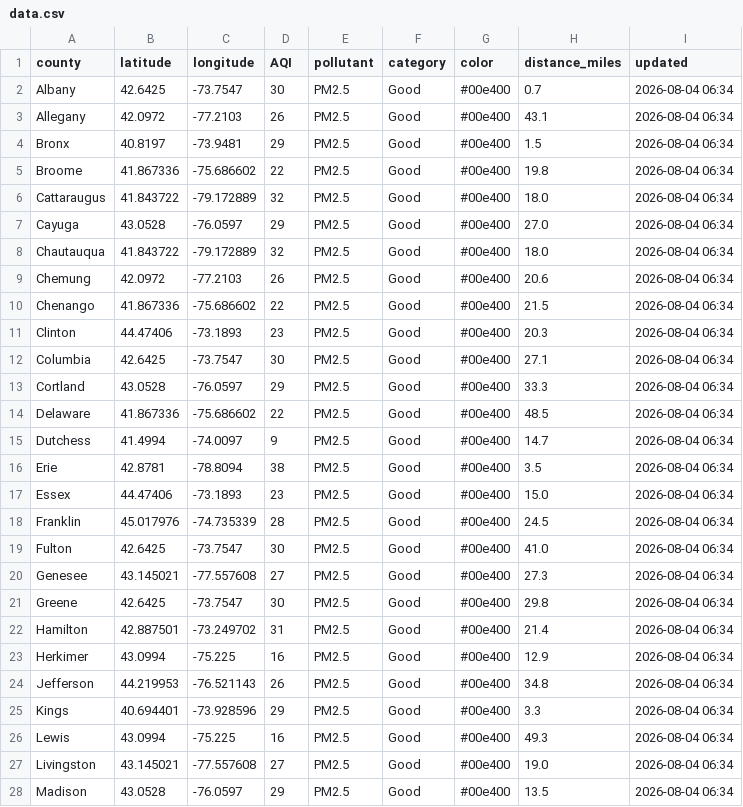
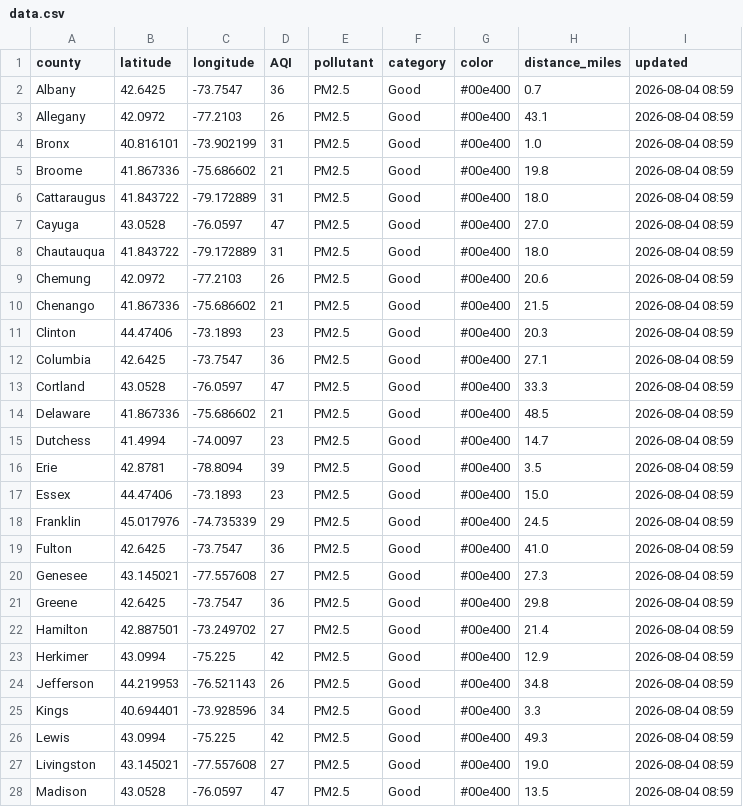
Before and after one commit to somaiyahhafeez/nyc-aqi-map, a CSV file: data.csv, drawn as a sheet; only a part is shown; the diff covers the shown part only.

```diff
--- a/data.csv
+++ b/data.csv
@@ -1,28 +1,28 @@
 county,latitude,longitude,AQI,pollutant,category,color,distance_miles,updated
-Albany,42.6425,-73.7547,30,PM2.5,Good,#00e400,0.7,2026-08-04 06:34
-Allegany,42.0972,-77.2103,26,PM2.5,Good,#00e400,43.1,2026-08-04 06:34
-Bronx,40.8197,-73.9481,29,PM2.5,Good,#00e400,1.5,2026-08-04 06:34
-Broome,41.867336,-75.686602,22,PM2.5,Good,#00e400,19.8,2026-08-04 06:34
-Cattaraugus,41.843722,-79.172889,32,PM2.5,Good,#00e400,18.0,2026-08-04 06:34
-Cayuga,43.0528,-76.0597,29,PM2.5,Good,#00e400,27.0,2026-08-04 06:34
-Chautauqua,41.843722,-79.172889,32,PM2.5,Good,#00e400,18.0,2026-08-04 06:34
-Chemung,42.0972,-77.2103,26,PM2.5,Good,#00e400,20.6,2026-08-04 06:34
-Chenango,41.867336,-75.686602,22,PM2.5,Good,#00e400,21.5,2026-08-04 06:34
-Clinton,44.47406,-73.1893,23,PM2.5,Good,#00e400,20.3,2026-08-04 06:34
-Columbia,42.6425,-73.7547,30,PM2.5,Good,#00e400,27.1,2026-08-04 06:34
-Cortland,43.0528,-76.0597,29,PM2.5,Good,#00e400,33.3,2026-08-04 06:34
-Delaware,41.867336,-75.686602,22,PM2.5,Good,#00e400,48.5,2026-08-04 06:34
-Dutchess,41.4994,-74.0097,9,PM2.5,Good,#00e400,14.7,2026-08-04 06:34
-Erie,42.8781,-78.8094,38,PM2.5,Good,#00e400,3.5,2026-08-04 06:34
-Essex,44.47406,-73.1893,23,PM2.5,Good,#00e400,15.0,2026-08-04 06:34
-Franklin,45.017976,-74.735339,28,PM2.5,Good,#00e400,24.5,2026-08-04 06:34
-Fulton,42.6425,-73.7547,30,PM2.5,Good,#00e400,41.0,2026-08-04 06:34
-Genesee,43.145021,-77.557608,27,PM2.5,Good,#00e400,27.3,2026-08-04 06:34
-Greene,42.6425,-73.7547,30,PM2.5,Good,#00e400,29.8,2026-08-04 06:34
-Hamilton,42.887501,-73.249702,31,PM2.5,Good,#00e400,21.4,2026-08-04 06:34
-Herkimer,43.0994,-75.225,16,PM2.5,Good,#00e400,12.9,2026-08-04 06:34
-Jefferson,44.219953,-76.521143,26,PM2.5,Good,#00e400,34.8,2026-08-04 06:34
-Kings,40.694401,-73.928596,29,PM2.5,Good,#00e400,3.3,2026-08-04 06:34
-Lewis,43.0994,-75.225,16,PM2.5,Good,#00e400,49.3,2026-08-04 06:34
-Livingston,43.145021,-77.557608,27,PM2.5,Good,#00e400,19.0,2026-08-04 06:34
-Madison,43.0528,-76.0597,29,PM2.5,Good,#00e400,13.5,2026-08-04 06:34
+Albany,42.6425,-73.7547,36,PM2.5,Good,#00e400,0.7,2026-08-04 08:59
+Allegany,42.0972,-77.2103,26,PM2.5,Good,#00e400,43.1,2026-08-04 08:59
+Bronx,40.816101,-73.902199,31,PM2.5,Good,#00e400,1.0,2026-08-04 08:59
+Broome,41.867336,-75.686602,21,PM2.5,Good,#00e400,19.8,2026-08-04 08:59
+Cattaraugus,41.843722,-79.172889,31,PM2.5,Good,#00e400,18.0,2026-08-04 08:59
+Cayuga,43.0528,-76.0597,47,PM2.5,Good,#00e400,27.0,2026-08-04 08:59
+Chautauqua,41.843722,-79.172889,31,PM2.5,Good,#00e400,18.0,2026-08-04 08:59
+Chemung,42.0972,-77.2103,26,PM2.5,Good,#00e400,20.6,2026-08-04 08:59
+Chenango,41.867336,-75.686602,21,PM2.5,Good,#00e400,21.5,2026-08-04 08:59
+Clinton,44.47406,-73.1893,23,PM2.5,Good,#00e400,20.3,2026-08-04 08:59
+Columbia,42.6425,-73.7547,36,PM2.5,Good,#00e400,27.1,2026-08-04 08:59
+Cortland,43.0528,-76.0597,47,PM2.5,Good,#00e400,33.3,2026-08-04 08:59
+Delaware,41.867336,-75.686602,21,PM2.5,Good,#00e400,48.5,2026-08-04 08:59
+Dutchess,41.4994,-74.0097,23,PM2.5,Good,#00e400,14.7,2026-08-04 08:59
+Erie,42.8781,-78.8094,39,PM2.5,Good,#00e400,3.5,2026-08-04 08:59
+Essex,44.47406,-73.1893,23,PM2.5,Good,#00e400,15.0,2026-08-04 08:59
+Franklin,45.017976,-74.735339,29,PM2.5,Good,#00e400,24.5,2026-08-04 08:59
+Fulton,42.6425,-73.7547,36,PM2.5,Good,#00e400,41.0,2026-08-04 08:59
+Genesee,43.145021,-77.557608,27,PM2.5,Good,#00e400,27.3,2026-08-04 08:59
+Greene,42.6425,-73.7547,36,PM2.5,Good,#00e400,29.8,2026-08-04 08:59
+Hamilton,42.887501,-73.249702,27,PM2.5,Good,#00e400,21.4,2026-08-04 08:59
+Herkimer,43.0994,-75.225,42,PM2.5,Good,#00e400,12.9,2026-08-04 08:59
+Jefferson,44.219953,-76.521143,26,PM2.5,Good,#00e400,34.8,2026-08-04 08:59
+Kings,40.694401,-73.928596,34,PM2.5,Good,#00e400,3.3,2026-08-04 08:59
+Lewis,43.0994,-75.225,42,PM2.5,Good,#00e400,49.3,2026-08-04 08:59
+Livingston,43.145021,-77.557608,27,PM2.5,Good,#00e400,19.0,2026-08-04 08:59
+Madison,43.0528,-76.0597,47,PM2.5,Good,#00e400,13.5,2026-08-04 08:59
```
Also changed, not shown: 62 edited cells elsewhere in this file, nyc_data.csv.
